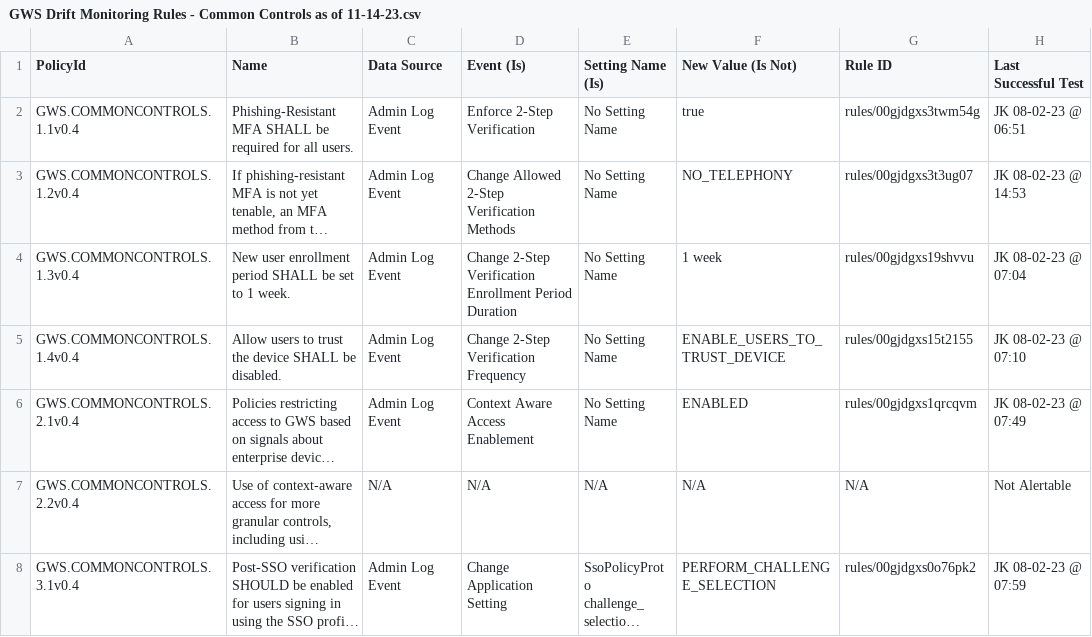
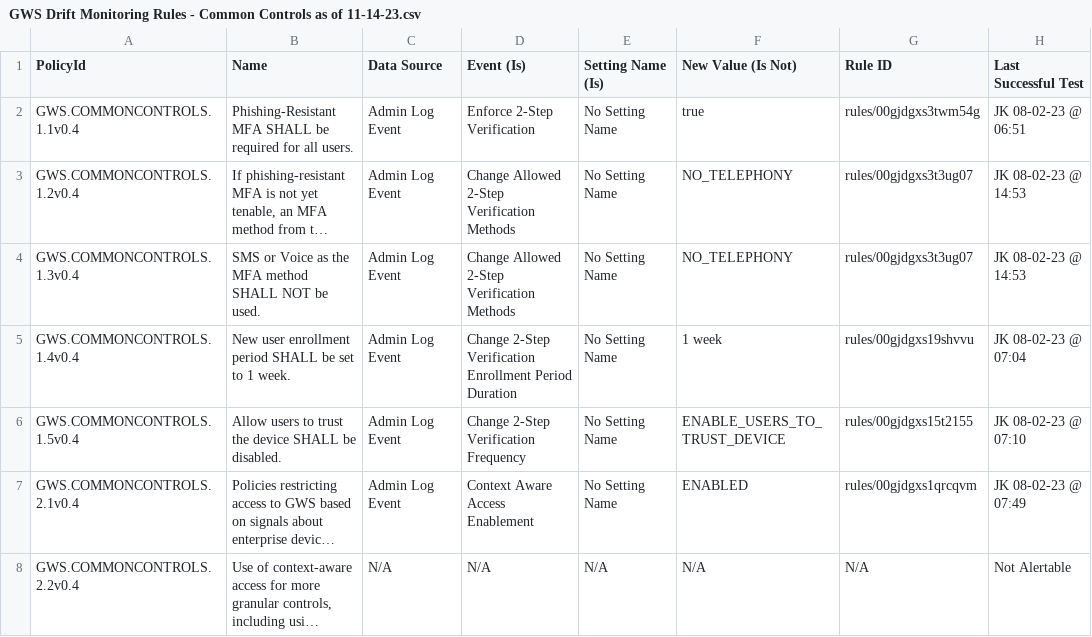
Before and after one commit to cisagov/ScubaGoggles, a CSV file: drift-rules/GWS Drift Monitoring Rules - Common Controls as of 11-14-23.csv, drawn as a sheet; only a part is shown; the shorter side is filled out with more unchanged rows; long unchanged cells end in …; the diff names each change by its address in the sheet, - before the commit and + after, or states it on an @@ line.

```diff
--- a/drift-rules/GWS Drift Monitoring Rules - Common Controls as of 11-14-23.csv
+++ b/drift-rules/GWS Drift Monitoring Rules - Common Controls as of 11-14-23.csv
-B4 (Name): New user enrollment period SHALL be set to 1 week.
+B4 (Name): SMS or Voice as the MFA method SHALL NOT be used.
-D4 (Event (Is)): Change 2-Step Verification Enrollment Period Duration
+D4 (Event (Is)): Change Allowed 2-Step Verification Methods
-F4 (New Value (Is Not)): 1 week
+F4 (New Value (Is Not)): NO_TELEPHONY
-G4 (Rule ID): rules/00gjdgxs19shvvu
+G4 (Rule ID): rules/00gjdgxs3t3ug07
-H4 (Last Successful Test): JK 08-02-23 @ 07:04
+H4 (Last Successful Test): JK 08-02-23 @ 14:53
-B5 (Name): Allow users to trust the device SHALL be disabled.
+B5 (Name): New user enrollment period SHALL be set to 1 week.
-D5 (Event (Is)): Change 2-Step Verification Frequency
+D5 (Event (Is)): Change 2-Step Verification Enrollment Period Duration
-F5 (New Value (Is Not)): ENABLE_USERS_TO_TRUST_DEVICE
+F5 (New Value (Is Not)): 1 week
-G5 (Rule ID): rules/00gjdgxs15t2155
+G5 (Rule ID): rules/00gjdgxs19shvvu
-H5 (Last Successful Test): JK 08-02-23 @ 07:10
+H5 (Last Successful Test): JK 08-02-23 @ 07:04
+row 6: GWS.COMMONCONTROLS.1.5v0.4 | Allow users to trust the device SHALL be disabled. | Admin Log Event | Change 2-Step Verification Frequency | No Setting Name | ENABLE_USERS_TO_TRUST_DEVICE | rules/00gjdgxs15t2155 | JK 08-02-23 @ 07:10
```
Also changed, not shown: 1 other file.
